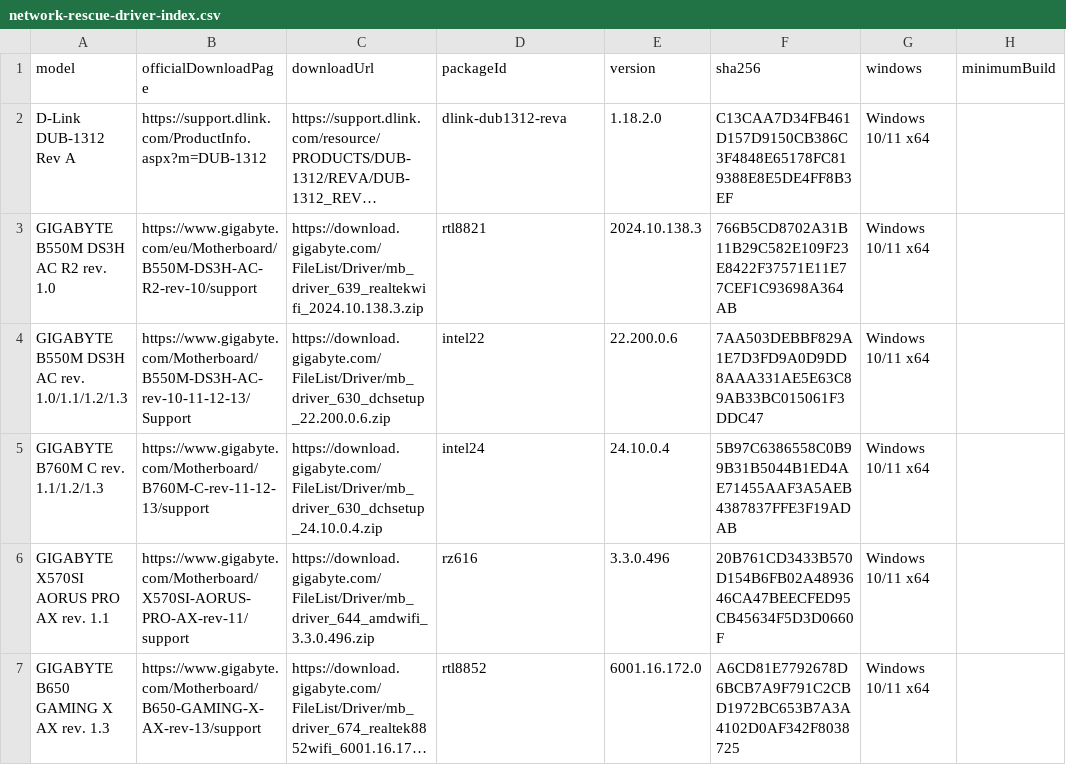
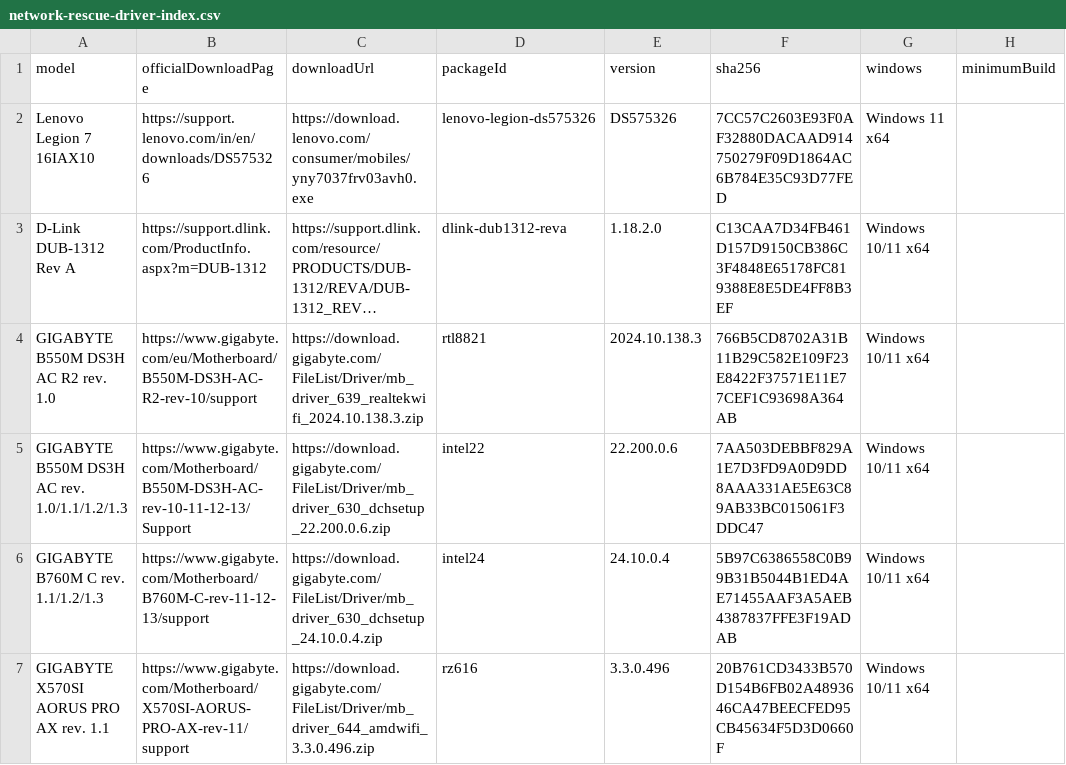
Before and after one commit to akikazu-pc/hardware-check, a CSV file: docs/network-rescue-driver-index.csv, drawn as a sheet; only a part is shown; the shorter side is filled out with more unchanged rows; long unchanged cells end in …; the diff names each change by its address in the sheet, - before the commit and + after, or states it on an @@ line.

```diff
--- a/docs/network-rescue-driver-index.csv
+++ b/docs/network-rescue-driver-index.csv
+row 2: Lenovo Legion 7 16IAX10 | https://support.lenovo.com/in/en/downloads/DS575326 | https://download.lenovo.com/consumer/mobiles/yny7037frv03avh0.exe | lenovo-legion-ds575326 | DS575326 | 7CC57C2603E93F0AF32880DACAAD914750279F09D1864AC6B784E35C93D77FED | Windows 11 x64
```
Also changed, not shown: docs/network-rescue-model-gaps.csv, 3 other files.
